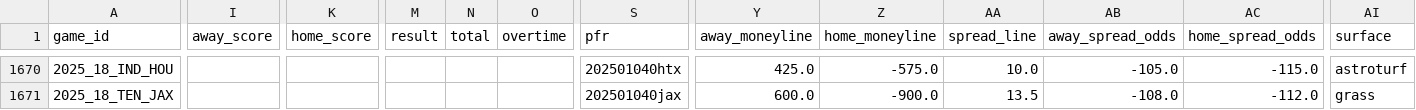
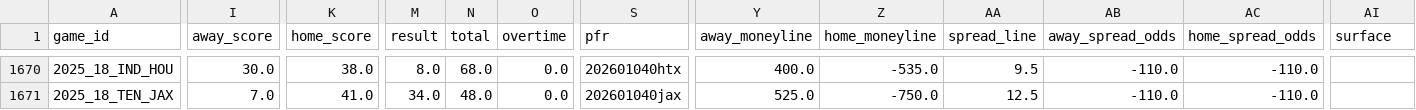
Before and after one commit to gmalbert/nfl-predictions, a CSV file: data_files/nfl_games_historical.csv, drawn as a sheet; only a part is shown, gaps mark what is left out; the diff covers the shown part only; the diff names each change by its address in the sheet, - before the commit and + after, or states it on an @@ line.

```diff
--- a/data_files/nfl_games_historical.csv
+++ b/data_files/nfl_games_historical.csv
-I1670 (away_score): (empty)
+I1670 (away_score): 30.0
-K1670 (home_score): (empty)
+K1670 (home_score): 38.0
-M1670 (result): (empty)
+M1670 (result): 8.0
-N1670 (total): (empty)
+N1670 (total): 68.0
-O1670:O1671 (overtime): (empty)
+O1670:O1671 (overtime): 0.0
-S1670 (pfr): 202501040htx
+S1670 (pfr): 202601040htx
-Y1670 (away_moneyline): 425.0
+Y1670 (away_moneyline): 400.0
-Z1670 (home_moneyline): -575.0
+Z1670 (home_moneyline): -535.0
-AA1670 (spread_line): 10.0
+AA1670 (spread_line): 9.5
-AB1670 (away_spread_odds): -105.0
+AB1670 (away_spread_odds): -110.0
-AC1670 (home_spread_odds): -115.0
+AC1670 (home_spread_odds): -110.0
-AI1670 (surface): astroturf
+AI1670 (surface): (empty)
-I1671 (away_score): (empty)
+I1671 (away_score): 7.0
-K1671 (home_score): (empty)
+K1671 (home_score): 41.0
-M1671 (result): (empty)
+M1671 (result): 34.0
-N1671 (total): (empty)
+N1671 (total): 48.0
-S1671 (pfr): 202501040jax
+S1671 (pfr): 202601040jax
-Y1671 (away_moneyline): 600.0
+Y1671 (away_moneyline): 525.0
-Z1671 (home_moneyline): -900.0
+Z1671 (home_moneyline): -750.0
-AA1671 (spread_line): 13.5
+AA1671 (spread_line): 12.5
-AB1671 (away_spread_odds): -108.0
+AB1671 (away_spread_odds): -110.0
-AC1671 (home_spread_odds): -112.0
+AC1671 (home_spread_odds): -110.0
-AI1671 (surface): grass
+AI1671 (surface): (empty)
```
Also changed, not shown: 154 edited cells elsewhere in this file, data_files/model_feature_importances.csv, 5 other files.
